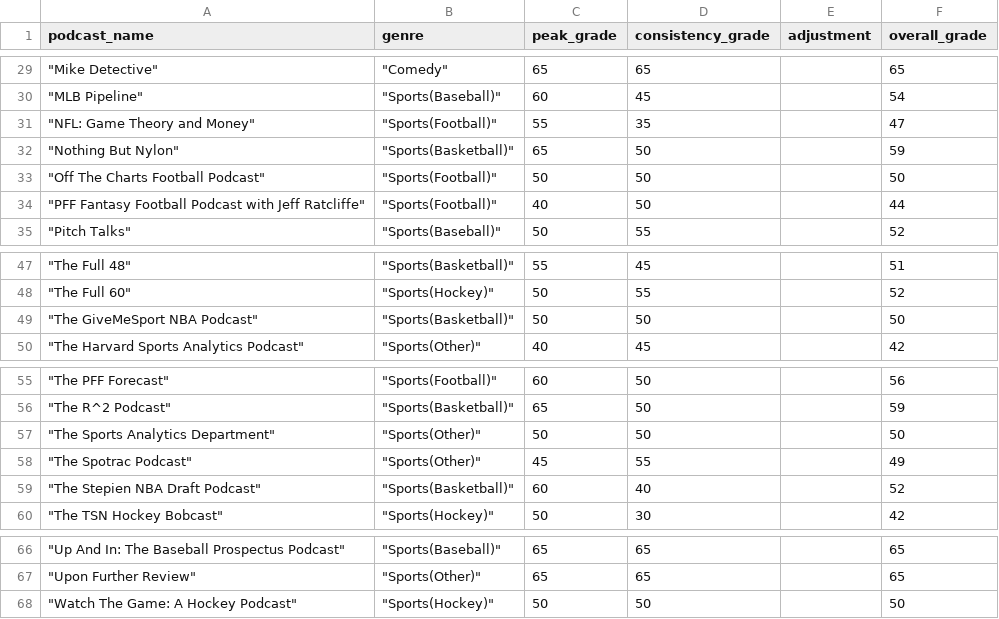
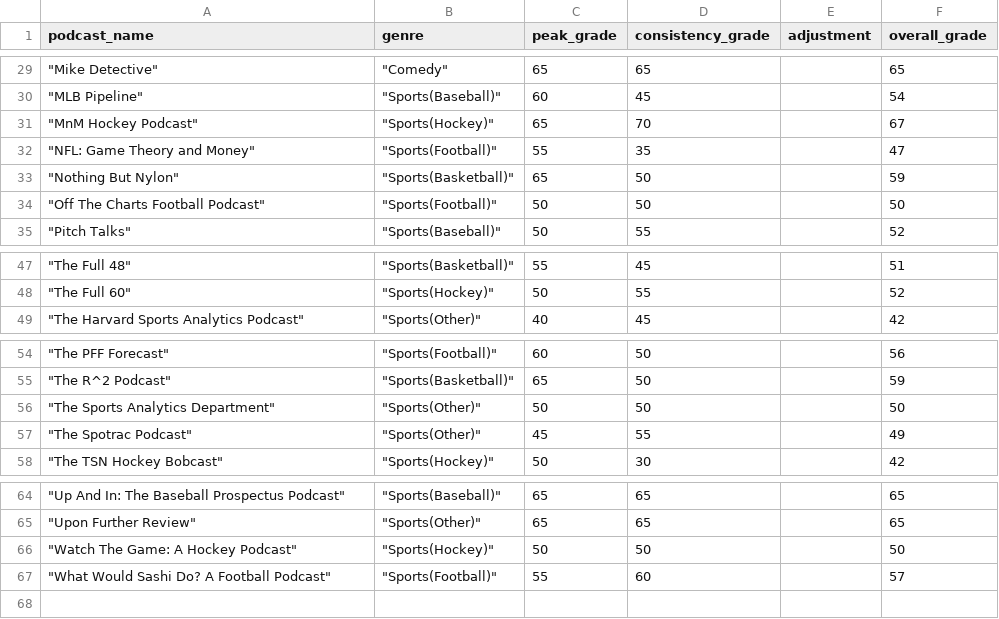
Before and after one commit to Connor-R/connor-r.github.io, a CSV file: csvs/personal_podcasts.csv, drawn as a sheet; only a part is shown, gaps mark what is left out; removed rows and columns are numbered as before the commit, all else as after; the diff names each change by its address in the sheet, - before the commit and + after, or states it on an @@ line.

```diff
--- a/csvs/personal_podcasts.csv
+++ b/csvs/personal_podcasts.csv
+row 31: "MnM Hockey Podcast" | "Sports(Hockey)" | 65 | 70 |  | 67
-row 34: "PFF Fantasy Football Podcast with Jeff Ratcliffe" | "Sports(Football)" | 40 | 50 |  | 44
-row 49: "The GiveMeSport NBA Podcast" | "Sports(Basketball)" | 50 | 50 |  | 50
-row 59: "The Stepien NBA Draft Podcast" | "Sports(Basketball)" | 60 | 40 |  | 52
+row 67: "What Would Sashi Do? A Football Podcast" | "Sports(Football)" | 55 | 60 |  | 57
```
Also changed, not shown: csvs/personal_relevant_bookmarks.csv, 6 other files.
